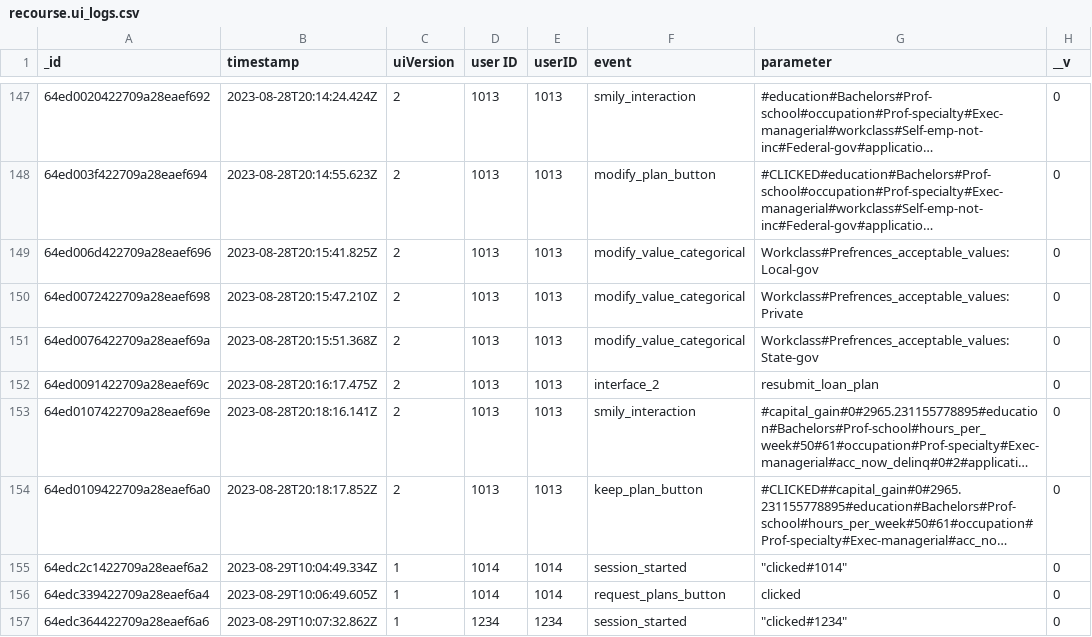
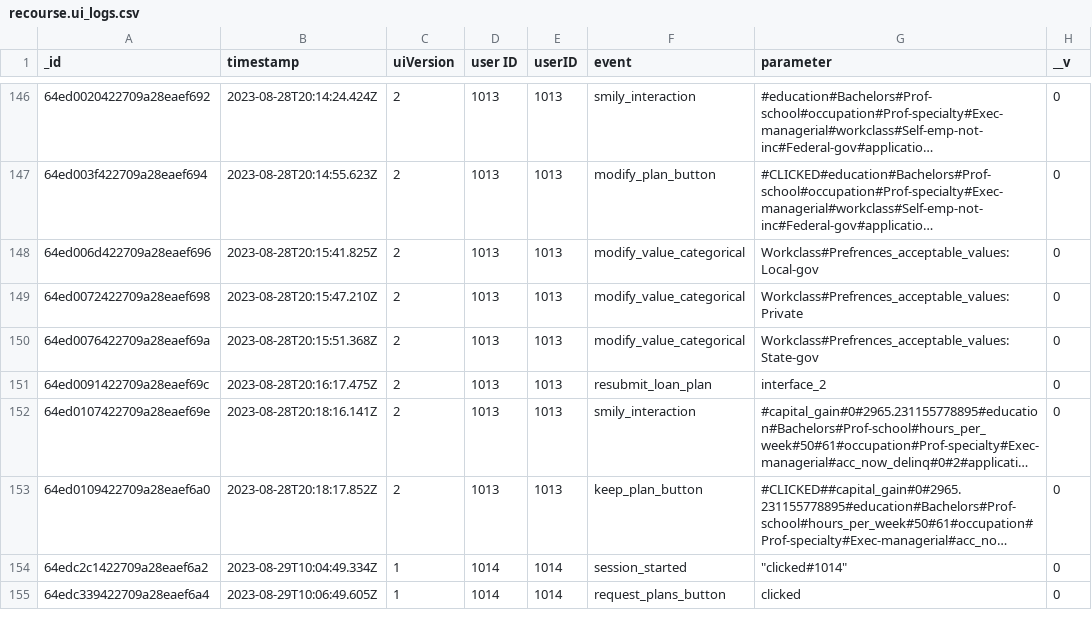
Before and after one commit to maxzancanaro/mz_tests_and_temporary, a CSV file: recourse.ui_logs.csv, drawn as a sheet; only a part is shown, gaps mark what is left out; long unchanged cells end in …; removed rows and columns are numbered as before the commit, all else as after; the diff covers the shown part only; the diff names each change by its address in the sheet, - before the commit and + after, or states it on an @@ line.

Commit message:
Add files via upload
small changes

```diff
--- a/recourse.ui_logs.csv
+++ b/recourse.ui_logs.csv
-F151 (event): interface_2
+F151 (event): resubmit_loan_plan
-G151 (parameter): resubmit_loan_plan
+G151 (parameter): interface_2
-row 157: 64edc364422709a28eaef6a6 | 2023-08-29T10:07:32.862Z | 1 | 1234 | 1234 | session_started | "clicked#1234" | 0
```
Also changed, not shown: 1 added row, 6 removed rows and 65 edited cells elsewhere in this file.
